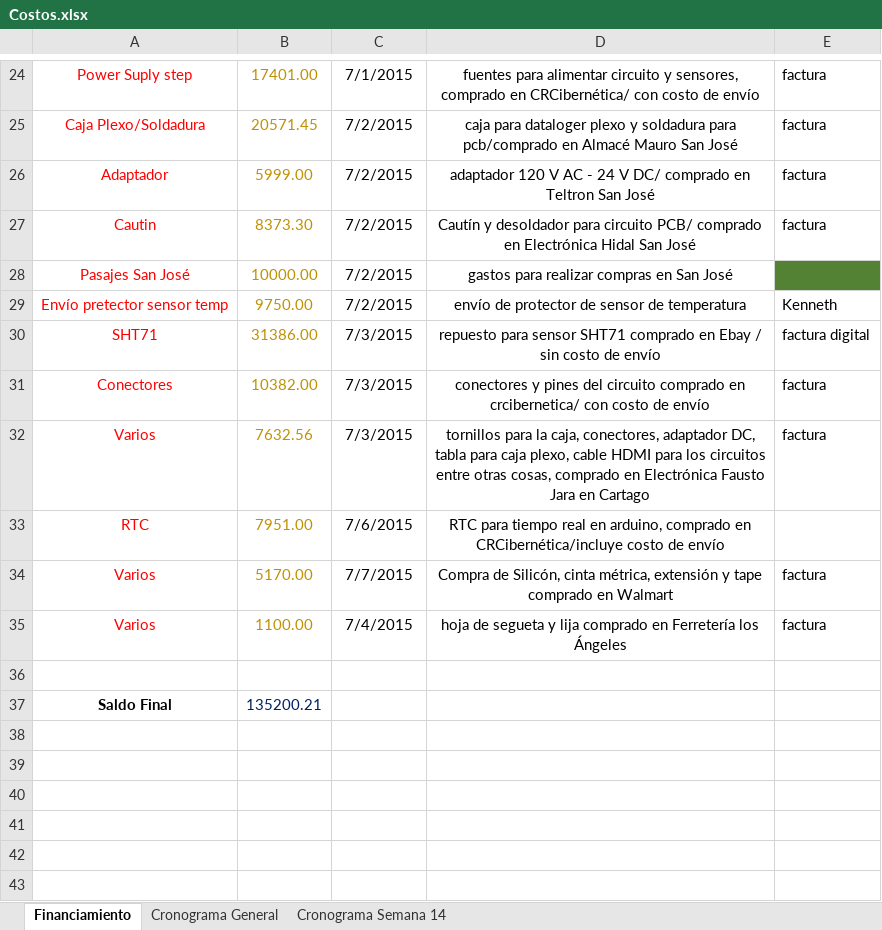
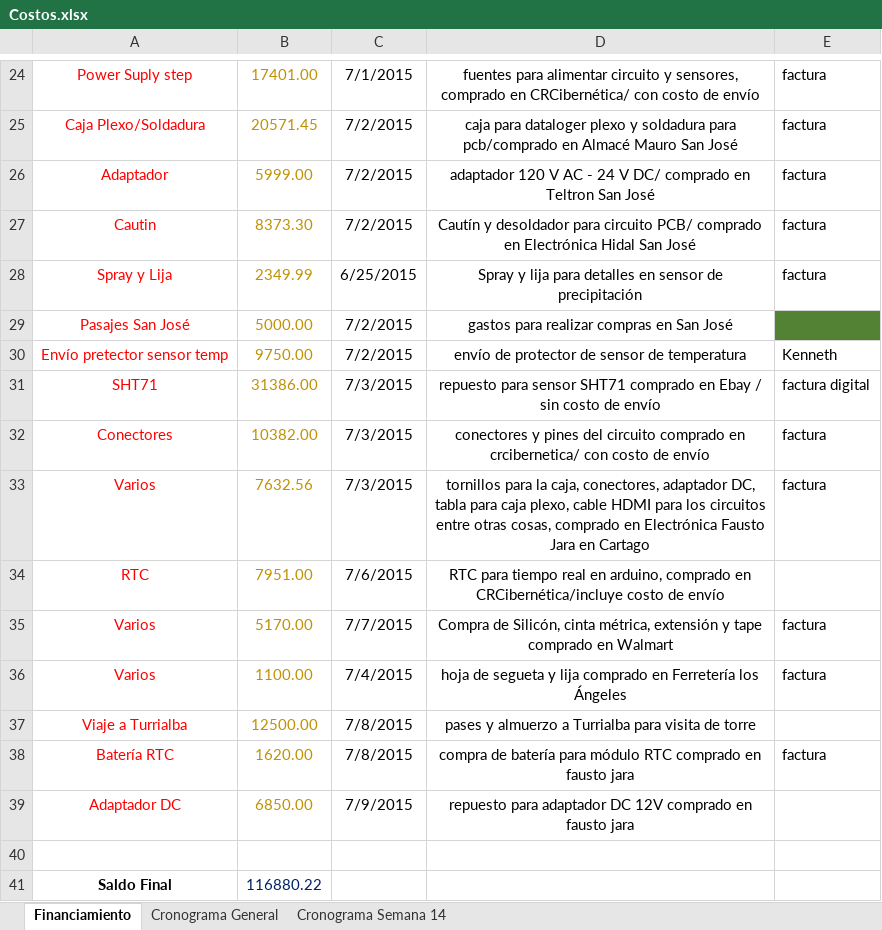
Before and after one commit to pablozamora/FenixWS-master, an Excel workbook: Administrativo/Costos.xlsx, sheet Financiamiento, drawn as a sheet; only a part is shown, gaps mark what is left out; values as stored, in another font and other column widths than the file's, no borders; addresses are those after the commit; the diff names each change by its address in the sheet, - before the commit and + after, or states it on an @@ line.

```diff
--- a/Administrativo/Costos.xlsx (sheet Financiamiento)
+++ b/Administrativo/Costos.xlsx (sheet Financiamiento)
+row 28: Spray y Lija | 2349.99 | 6/25/2015 | Spray y lija para detalles en sensor de precipitación | factura
-B29: 10000.00
+B29: 5000.00
+row 37: Viaje a Turrialba | 12500.00 | 7/8/2015 | pases y almuerzo a Turrialba para visita de torre
+row 38: Batería RTC | 1620.00 | 7/8/2015 | compra de batería para módulo RTC comprado en fausto jara | factura
+row 39: Adaptador DC | 6850.00 | 7/9/2015 | repuesto para adaptador DC 12V comprado en fausto jara
-B41: 135200.21
+B41: 116880.22
```
Also changed, not shown: 20 other files.
